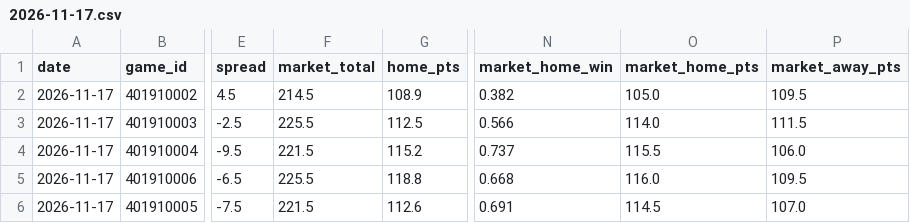
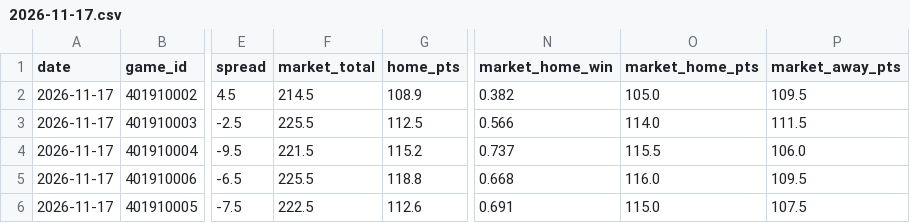
Before and after one commit to mason7park-debug/NBAprojections, a CSV file: data/gamepreds/2026-11-17.csv, drawn as a sheet; only a part is shown, gaps mark what is left out; the diff names each change by its address in the sheet, - before the commit and + after, or states it on an @@ line.

```diff
--- a/data/gamepreds/2026-11-17.csv
+++ b/data/gamepreds/2026-11-17.csv
-F6 (market_total): 221.5
+F6 (market_total): 222.5
-O6 (market_home_pts): 114.5
+O6 (market_home_pts): 115.0
-P6 (market_away_pts): 107.0
+P6 (market_away_pts): 107.5
```
Also changed, not shown: data/odds/2026-11-17.csv, data/projections/2026-11-17.csv, 4 other files.
